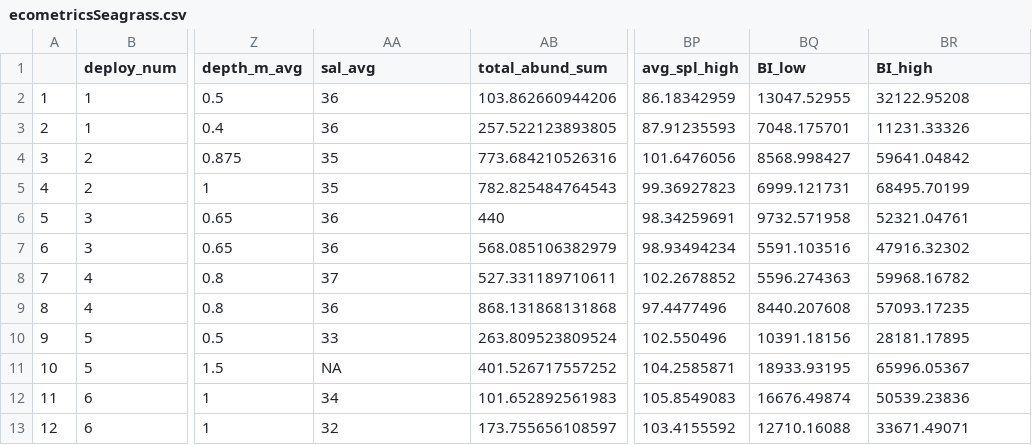
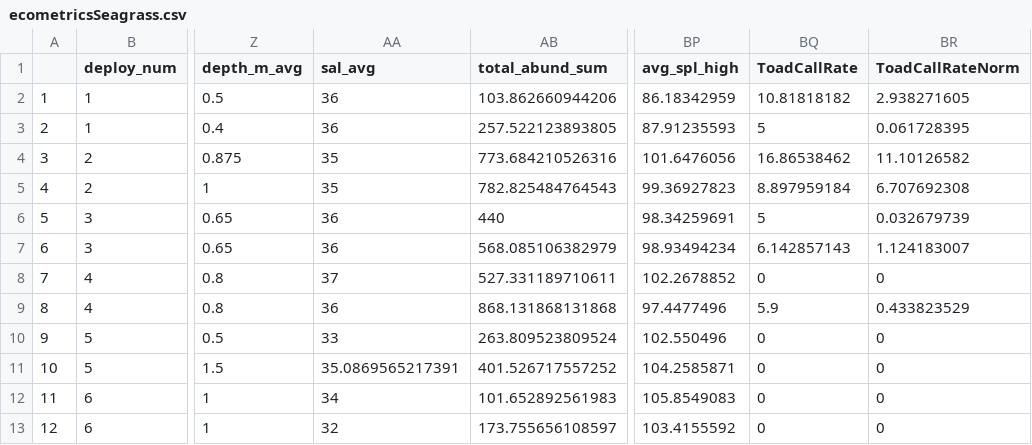
Before and after one commit to rebeccavh-git/estuarine_soundscapes, a CSV file: data/clean_data/ecometricsSeagrass.csv, drawn as a sheet; only a part is shown, gaps mark what is left out; the diff names each change by its address in the sheet, - before the commit and + after, or states it on an @@ line.

```diff
--- a/data/clean_data/ecometricsSeagrass.csv
+++ b/data/clean_data/ecometricsSeagrass.csv
-BQ1: BI_low
+BQ1: ToadCallRate
-BR1: BI_high
+BR1: ToadCallRateNorm
-BQ2 (ToadCallRate): 13047.52955
+BQ2 (ToadCallRate): 10.81818182
-BR2 (ToadCallRateNorm): 32122.95208
+BR2 (ToadCallRateNorm): 2.938271605
-BQ3 (ToadCallRate): 7048.175701
+BQ3 (ToadCallRate): 5
-BR3 (ToadCallRateNorm): 11231.33326
+BR3 (ToadCallRateNorm): 0.061728395
-BQ4 (ToadCallRate): 8568.998427
+BQ4 (ToadCallRate): 16.86538462
-BR4 (ToadCallRateNorm): 59641.04842
+BR4 (ToadCallRateNorm): 11.10126582
-BQ5 (ToadCallRate): 6999.121731
+BQ5 (ToadCallRate): 8.897959184
-BR5 (ToadCallRateNorm): 68495.70199
+BR5 (ToadCallRateNorm): 6.707692308
-BQ6 (ToadCallRate): 9732.571958
+BQ6 (ToadCallRate): 5
-BR6 (ToadCallRateNorm): 52321.04761
+BR6 (ToadCallRateNorm): 0.032679739
-BQ7 (ToadCallRate): 5591.103516
+BQ7 (ToadCallRate): 6.142857143
-BR7 (ToadCallRateNorm): 47916.32302
+BR7 (ToadCallRateNorm): 1.124183007
-BQ8 (ToadCallRate): 5596.274363
+BQ8 (ToadCallRate): 0
-BR8 (ToadCallRateNorm): 59968.16782
+BR8 (ToadCallRateNorm): 0
-BQ9 (ToadCallRate): 8440.207608
+BQ9 (ToadCallRate): 5.9
-BR9 (ToadCallRateNorm): 57093.17235
+BR9 (ToadCallRateNorm): 0.433823529
-BQ10 (ToadCallRate): 10391.18156
+BQ10 (ToadCallRate): 0
-BR10 (ToadCallRateNorm): 28181.17895
+BR10 (ToadCallRateNorm): 0
-AA11 (sal_avg): NA
+AA11 (sal_avg): 35.0869565217391
-BQ11 (ToadCallRate): 18933.93195
+BQ11 (ToadCallRate): 0
-BR11 (ToadCallRateNorm): 65996.05367
+BR11 (ToadCallRateNorm): 0
-BQ12 (ToadCallRate): 16676.49874
+BQ12 (ToadCallRate): 0
-BR12 (ToadCallRateNorm): 50539.23836
+BR12 (ToadCallRateNorm): 0
-BQ13 (ToadCallRate): 12710.16088
+BQ13 (ToadCallRate): 0
-BR13 (ToadCallRateNorm): 33671.49071
+BR13 (ToadCallRateNorm): 0
```
Also changed, not shown: data/clean_data/ecometrics.csv, data/clean_data/ecometricsCreek.csv, 32 other files.
